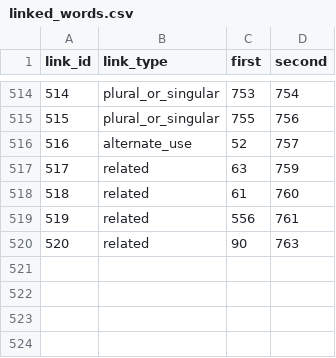
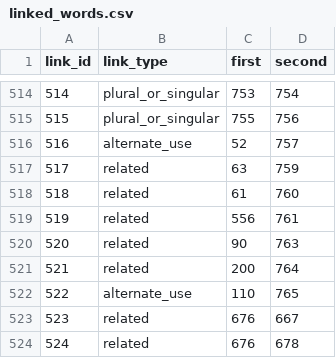
Before and after one commit to IsiXhosa-click/database, a CSV file: linked_words.csv, drawn as a sheet; only a part is shown, gaps mark what is left out.

```diff
--- a/linked_words.csv
+++ b/linked_words.csv
@@ -520 +520,5 @@ link_id,link_type,first,second
 520,related,90,763
+521,related,200,764
+522,alternate_use,110,765
+523,related,676,667
+524,related,676,678
```
Also changed, not shown: examples.csv, user_attributions.csv, 1 other file.
